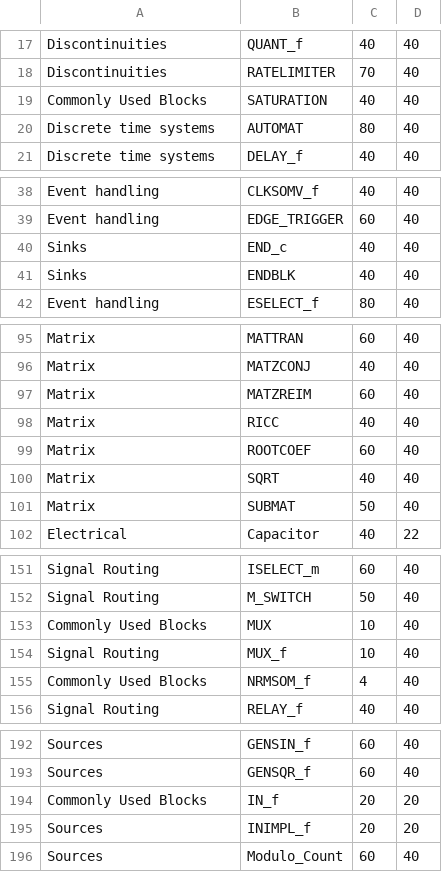
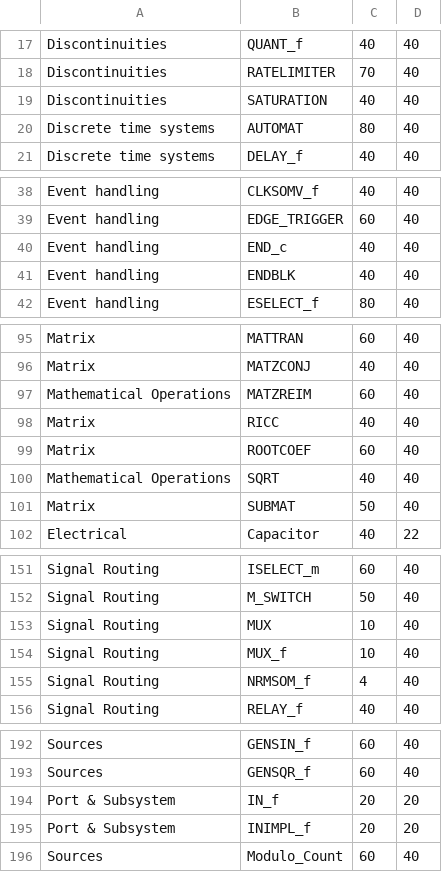
Before and after one commit to FOSSEE/Common-Interface-Project, a CSV file: data/getsize.csv, drawn as a sheet; only a part is shown, gaps mark what is left out; the diff covers the shown part only.

```diff
--- a/data/getsize.csv
+++ b/data/getsize.csv
@@ -18,3 +18,3 @@ Discontinuities	QUANT_f	40	40
 Discontinuities	RATELIMITER	70	40
-Commonly Used Blocks	SATURATION	40	40
+Discontinuities	SATURATION	40	40
 Discrete time systems	AUTOMAT	80	40
@@ -39,4 +39,4 @@ Event handling	CLKSOMV_f	40	40
 Event handling	EDGE_TRIGGER	60	40
-Sinks	END_c	40	40
-Sinks	ENDBLK	40	40
+Event handling	END_c	40	40
+Event handling	ENDBLK	40	40
 Event handling	ESELECT_f	80	40
@@ -96,6 +96,6 @@ Matrix	MATTRAN	60	40
 Matrix	MATZCONJ	40	40
-Matrix	MATZREIM	60	40
+Mathematical Operations	MATZREIM	60	40
 Matrix	RICC	40	40
 Matrix	ROOTCOEF	60	40
-Matrix	SQRT	40	40
+Mathematical Operations	SQRT	40	40
 Matrix	SUBMAT	50	40
@@ -152,5 +152,5 @@ Signal Routing	ISELECT_m	60	40
 Signal Routing	M_SWITCH	50	40
-Commonly Used Blocks	MUX	10	40
+Signal Routing	MUX	10	40
 Signal Routing	MUX_f	10	40
-Commonly Used Blocks	NRMSOM_f	4	40
+Signal Routing	NRMSOM_f	4	40
 Signal Routing	RELAY_f	40	40
@@ -193,4 +193,4 @@ Sources	GENSIN_f	60	40
 Sources	GENSQR_f	60	40
-Commonly Used Blocks	IN_f	20	20
-Sources	INIMPL_f	20	20
+Port & Subsystem	IN_f	20	20
+Port & Subsystem	INIMPL_f	20	20
 Sources	Modulo_Count	60	40
```
Also changed, not shown: 21 edited cells elsewhere in this file, 16 other files.
